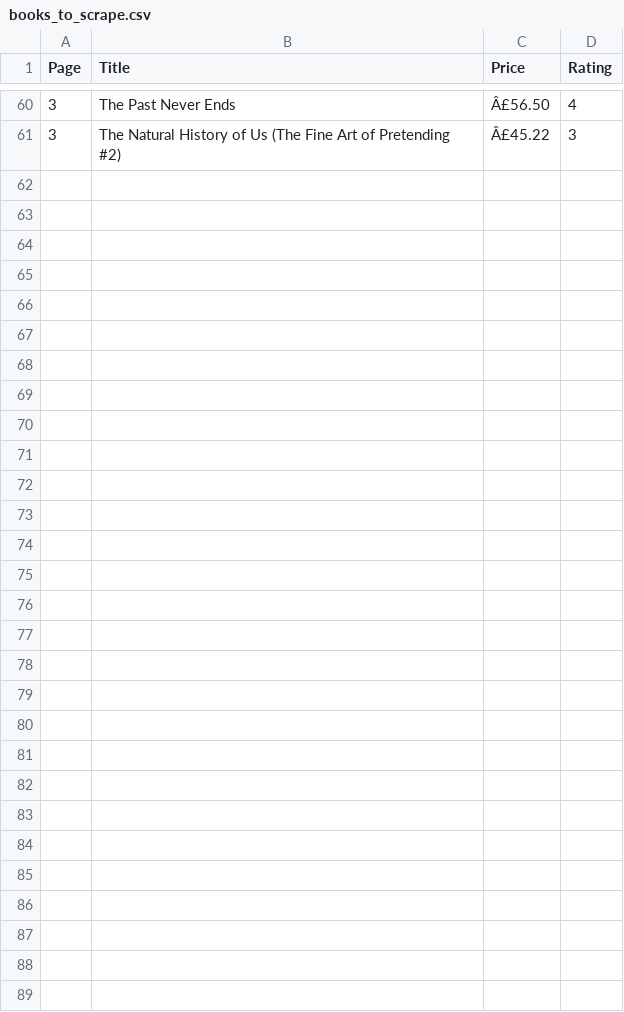
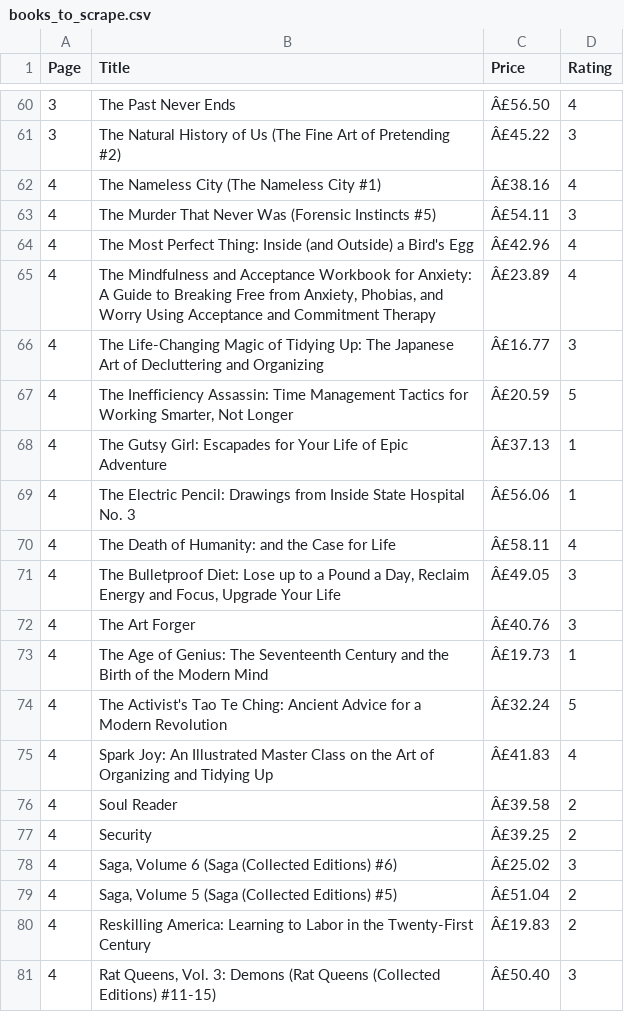
Before and after one commit to Shrishti2401/data_automation_pipeline, a CSV file: books_to_scrape.csv, drawn as a sheet; only a part is shown, gaps mark what is left out; the diff names each change by its address in the sheet, - before the commit and + after, or states it on an @@ line.

```diff
--- a/books_to_scrape.csv
+++ b/books_to_scrape.csv
+row 62: 4 | The Nameless City (The Nameless City #1) | Â£38.16 | 4
+row 63: 4 | The Murder That Never Was (Forensic Instincts #5) | Â£54.11 | 3
+row 64: 4 | The Most Perfect Thing: Inside (and Outside) a Bird's Egg | Â£42.96 | 4
+row 65: 4 | The Mindfulness and Acceptance Workbook for Anxiety: A Guide to Breaking Free from Anxiety, Phobias, and Worry Using Acceptance and Commitment Therapy | Â£23.89 | 4
+row 66: 4 | The Life-Changing Magic of Tidying Up: The Japanese Art of Decluttering and Organizing | Â£16.77 | 3
+row 67: 4 | The Inefficiency Assassin: Time Management Tactics for Working Smarter, Not Longer | Â£20.59 | 5
+row 68: 4 | The Gutsy Girl: Escapades for Your Life of Epic Adventure | Â£37.13 | 1
+row 69: 4 | The Electric Pencil: Drawings from Inside State Hospital No. 3 | Â£56.06 | 1
+row 70: 4 | The Death of Humanity: and the Case for Life | Â£58.11 | 4
+row 71: 4 | The Bulletproof Diet: Lose up to a Pound a Day, Reclaim Energy and Focus, Upgrade Your Life | Â£49.05 | 3
+row 72: 4 | The Art Forger | Â£40.76 | 3
+row 73: 4 | The Age of Genius: The Seventeenth Century and the Birth of the Modern Mind | Â£19.73 | 1
+row 74: 4 | The Activist's Tao Te Ching: Ancient Advice for a Modern Revolution | Â£32.24 | 5
+row 75: 4 | Spark Joy: An Illustrated Master Class on the Art of Organizing and Tidying Up | Â£41.83 | 4
+row 76: 4 | Soul Reader | Â£39.58 | 2
+row 77: 4 | Security | Â£39.25 | 2
+row 78: 4 | Saga, Volume 6 (Saga (Collected Editions) #6) | Â£25.02 | 3
+row 79: 4 | Saga, Volume 5 (Saga (Collected Editions) #5) | Â£51.04 | 2
+row 80: 4 | Reskilling America: Learning to Labor in the Twenty-First Century | Â£19.83 | 2
+row 81: 4 | Rat Queens, Vol. 3: Demons (Rat Queens (Collected Editions) #11-15) | Â£50.40 | 3
```
Also changed, not shown: cleaned_books.csv, 1 other file.
